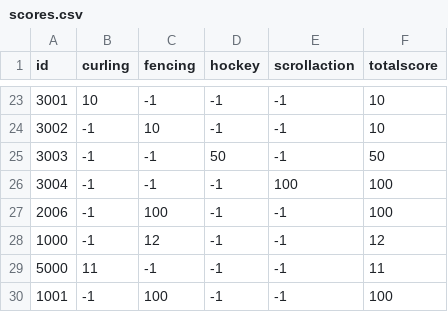
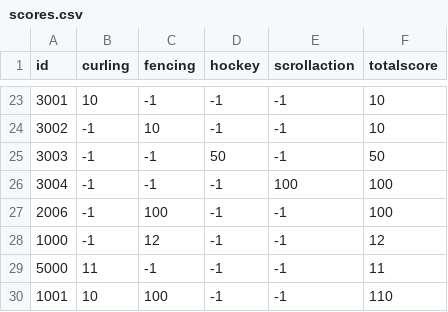
Before and after one commit to WatanabeMasaaki/2024kosensai_rank_board, a CSV file: data/scores.csv, drawn as a sheet; only a part is shown, gaps mark what is left out.

```diff
--- a/data/scores.csv
+++ b/data/scores.csv
@@ -29,2 +29,2 @@ id,curling,fencing,hockey,scrollaction,totalscore
 5000,11,-1,-1,-1,11
-1001,-1,100,-1,-1,100
+1001,10,100,-1,-1,110
```
Also changed, not shown: 1 other file.
